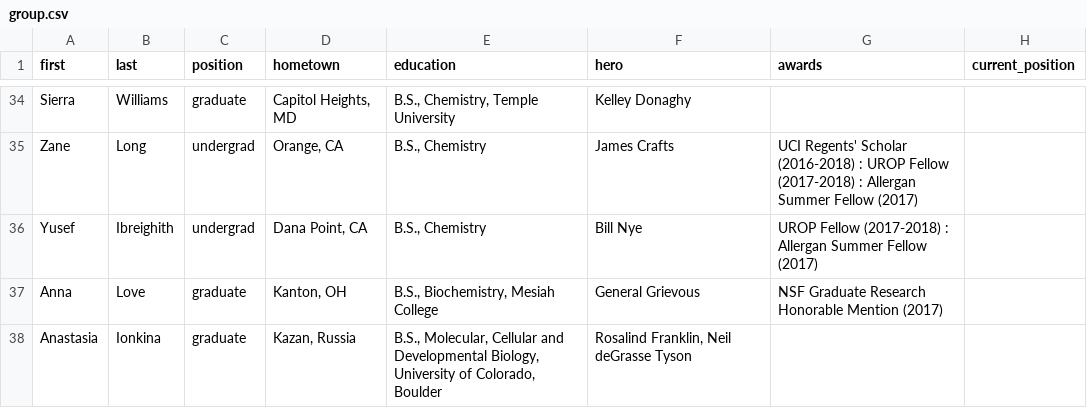
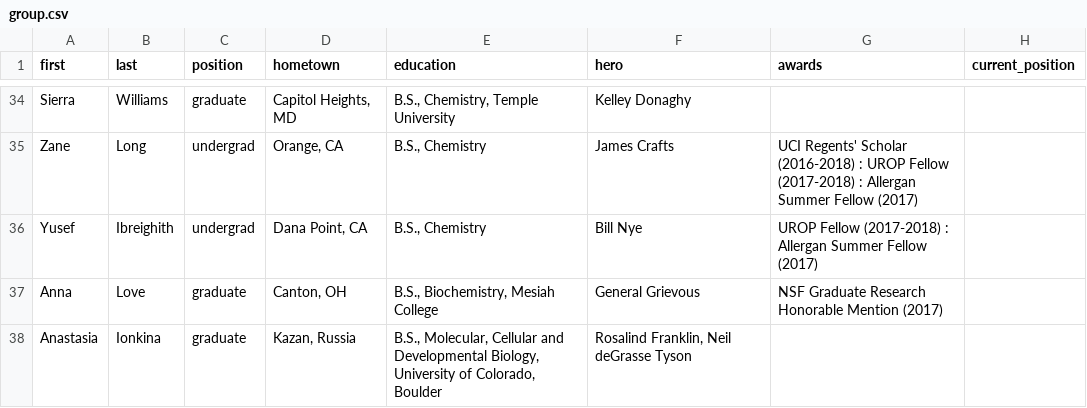
Before and after one commit to c-bun/Prescher-Lab-Site, a CSV file: _data/group.csv, drawn as a sheet; only a part is shown, gaps mark what is left out.

Commit message:
July update #1.1

```diff
--- a/_data/group.csv
+++ b/_data/group.csv
@@ -36,3 +36,3 @@ Zane,Long,undergrad,"Orange, CA","B.S., Chemistry",James Crafts,UCI Regents' Sch
 Yusef,Ibreighith,undergrad,"Dana Point, CA","B.S., Chemistry",Bill Nye,UROP Fellow (2017-2018) : Allergan Summer Fellow (2017),,
-Anna,Love,graduate,"Kanton, OH","B.S., Biochemistry, Mesiah College",General Grievous,NSF Graduate Research Honorable Mention (2017),,
+Anna,Love,graduate,"Canton, OH","B.S., Biochemistry, Mesiah College",General Grievous,NSF Graduate Research Honorable Mention (2017),,
 Anastasia,Ionkina,graduate,"Kazan, Russia","B.S., Molecular, Cellular and Developmental Biology, University of Colorado, Boulder","Rosalind Franklin, Neil deGrasse Tyson",,,
```
